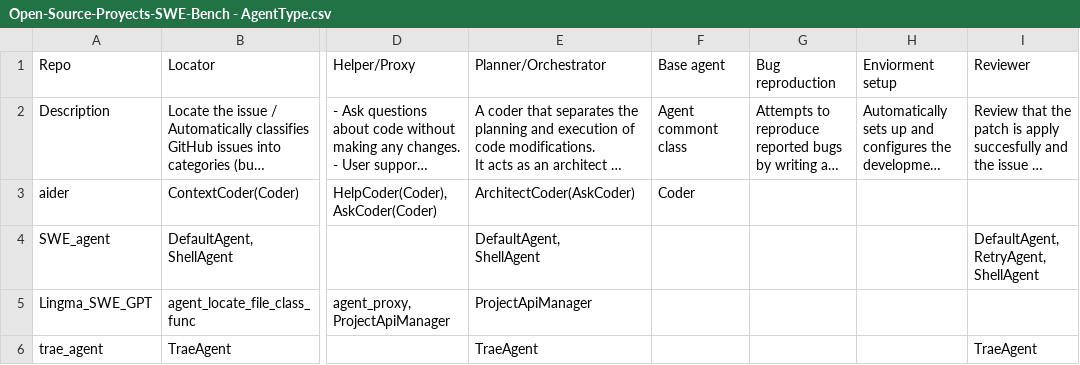
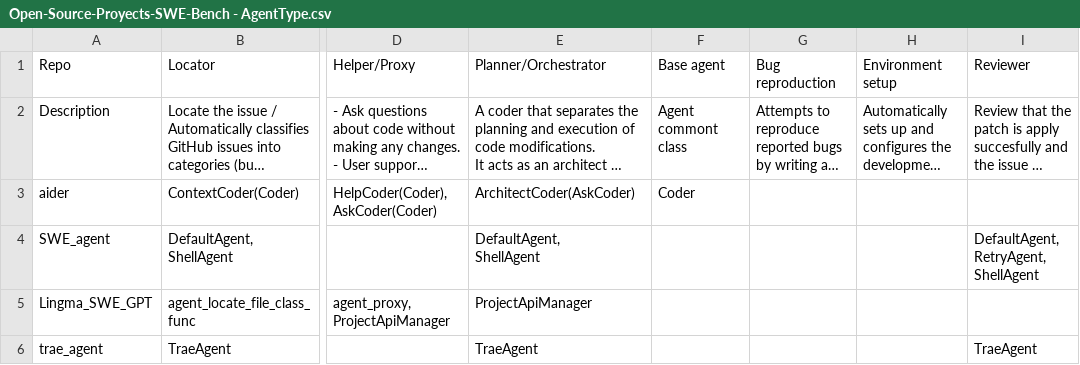
Before and after one commit to xiangfengyepan/TFG_public, a CSV file: First_Part_Analysis/Open-Source-Proyects-SWE-Bench - AgentType.csv, drawn as a sheet; only a part is shown, gaps mark what is left out; long unchanged cells end in …; the diff names each change by its address in the sheet, - before the commit and + after, or states it on an @@ line.

Commit message:
fix typo

```diff
--- a/First_Part_Analysis/Open-Source-Proyects-SWE-Bench - AgentType.csv
+++ b/First_Part_Analysis/Open-Source-Proyects-SWE-Bench - AgentType.csv
-H1: Enviorment setup
+H1: Environment setup
```
